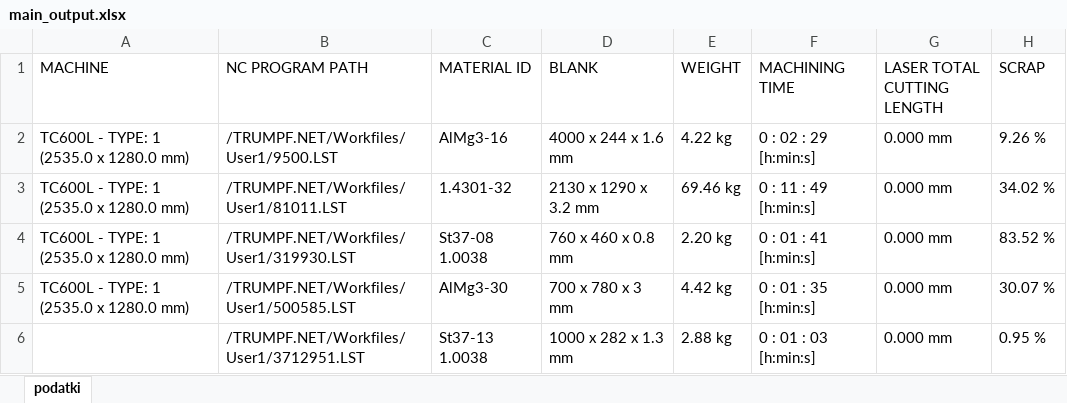
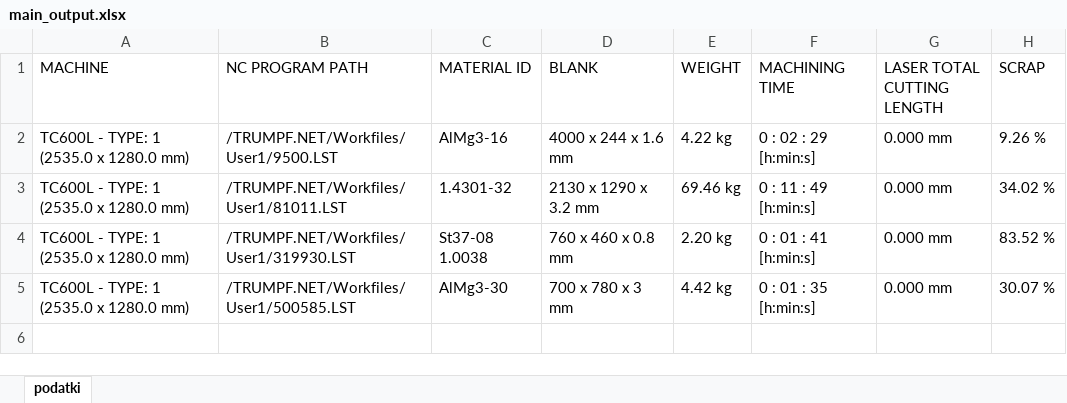
Before and after one commit to RenkoSostaric/KB-Calculate, an Excel workbook: testing/xlsx/main_output.xlsx, sheet podatki, drawn as a sheet; values as stored, in another font and other column widths than the file's, no borders; the diff names each change by its address in the sheet, - before the commit and + after, or states it on an @@ line.

Commit message:
Update main_output.xlsx

```diff
--- a/testing/xlsx/main_output.xlsx (sheet podatki)
+++ b/testing/xlsx/main_output.xlsx (sheet podatki)
-row 6:  | /TRUMPF.NET/Workfiles/User1/3712951.LST | St37-13 1.0038 | 1000 x 282 x 1.3 mm | 2.88 kg | 0 : 01 : 03 [h:min:s] | 0.000 mm | 0.95 %
```
